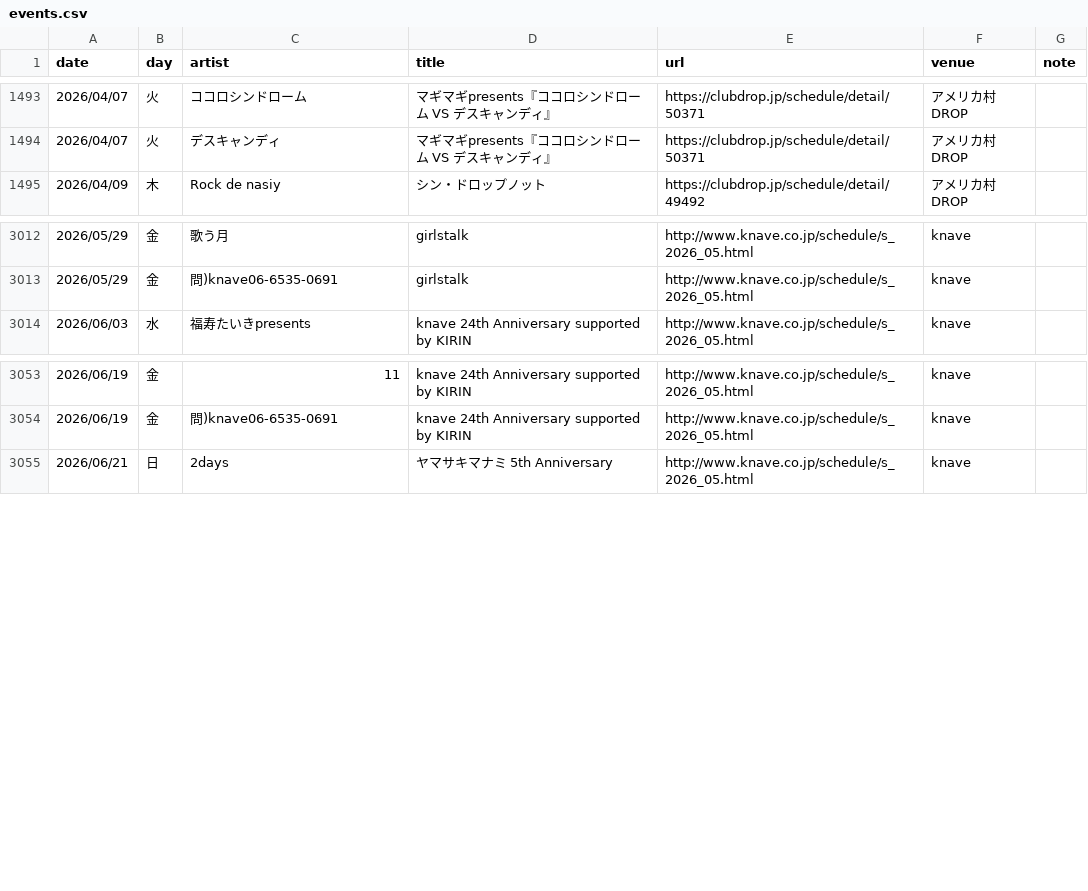
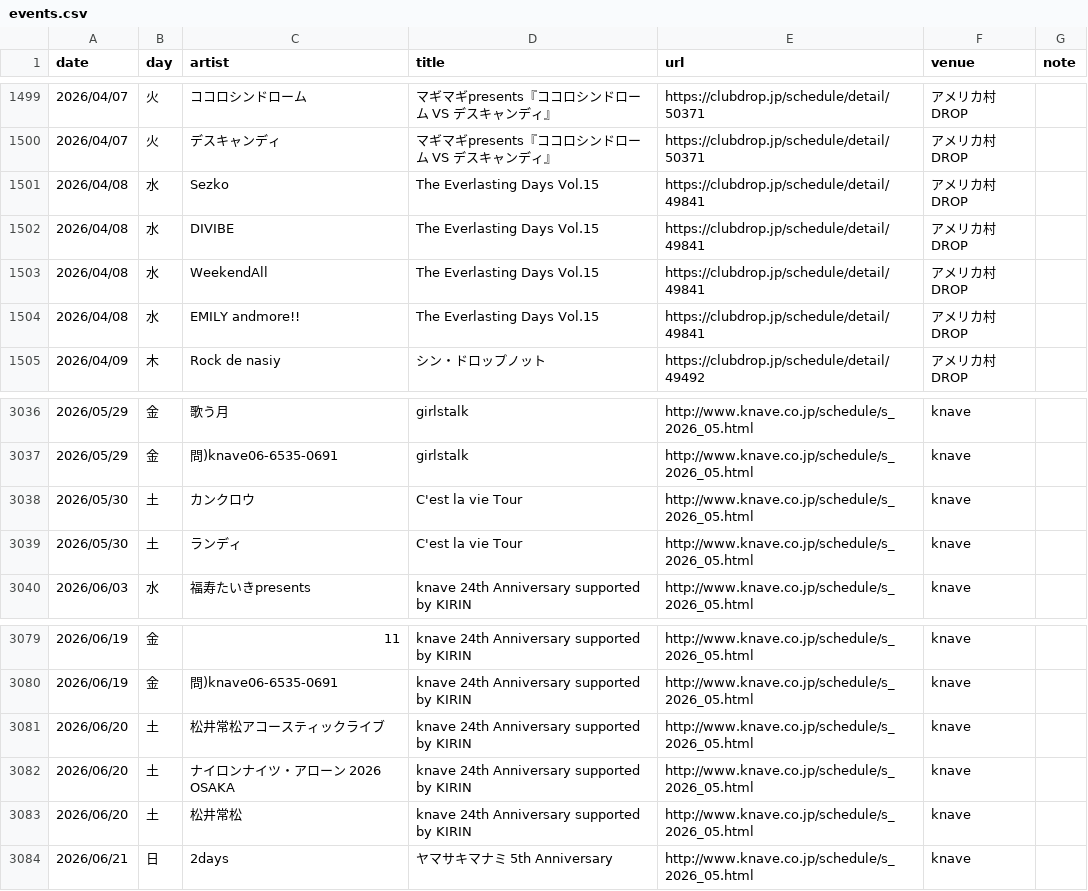
Before and after one commit to yoshitaka-ishizu/livesearch, a CSV file: backend/data/events.csv, drawn as a sheet; only a part is shown, gaps mark what is left out; the diff covers the shown part only.

```diff
--- a/backend/data/events.csv
+++ b/backend/data/events.csv
@@ -1494,2 +1500,6 @@ date,day,artist,title,url,venue,note
 2026/04/07,火,デスキャンディ,マギマギpresents『ココロシンドローム VS デスキャンディ』,https://clubdrop.jp/schedule/detail/50371,アメリカ村DROP,
+2026/04/08,水,Sezko,The Everlasting Days Vol.15,https://clubdrop.jp/schedule/detail/49841,アメリカ村DROP,
+2026/04/08,水,DIVIBE,The Everlasting Days Vol.15,https://clubdrop.jp/schedule/detail/49841,アメリカ村DROP,
+2026/04/08,水,WeekendAll,The Everlasting Days Vol.15,https://clubdrop.jp/schedule/detail/49841,アメリカ村DROP,
+2026/04/08,水,EMILY andmore!!,The Everlasting Days Vol.15,https://clubdrop.jp/schedule/detail/49841,アメリカ村DROP,
 2026/04/09,木,Rock de nasiy,シン・ドロップノット,https://clubdrop.jp/schedule/detail/49492,アメリカ村DROP,
@@ -3013,2 +3037,4 @@ date,day,artist,title,url,venue,note
 2026/05/29,金,問)knave06-6535-0691,girlstalk,http://www.knave.co.jp/schedule/s_2026_05.html,knave,
+2026/05/30,土,カンクロウ,C'est la vie Tour,http://www.knave.co.jp/schedule/s_2026_05.html,knave,
+2026/05/30,土,ランディ,C'est la vie Tour,http://www.knave.co.jp/schedule/s_2026_05.html,knave,
 2026/06/03,水,福寿たいきpresents,knave 24th Anniversary  supported by KIRIN,http://www.knave.co.jp/schedule/s_2026_05.html,knave,
@@ -3054,2 +3080,5 @@ date,day,artist,title,url,venue,note
 2026/06/19,金,問)knave06-6535-0691,knave 24th Anniversary  supported by KIRIN,http://www.knave.co.jp/schedule/s_2026_05.html,knave,
+2026/06/20,土,松井常松アコースティックライブ,knave 24th Anniversary  supported by KIRIN,http://www.knave.co.jp/schedule/s_2026_05.html,knave,
+2026/06/20,土,ナイロンナイツ・アローン 2026 OSAKA,knave 24th Anniversary  supported by KIRIN,http://www.knave.co.jp/schedule/s_2026_05.html,knave,
+2026/06/20,土,松井常松,knave 24th Anniversary  supported by KIRIN,http://www.knave.co.jp/schedule/s_2026_05.html,knave,
 2026/06/21,日,2days,ヤマサキマナミ 5th Anniversary,http://www.knave.co.jp/schedule/s_2026_05.html,knave,
```
Also changed, not shown: 20 added rows and 3 edited cells elsewhere in this file, 1 other file.
